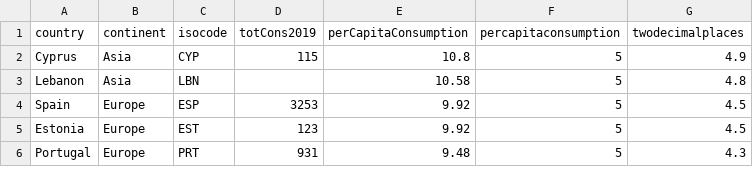
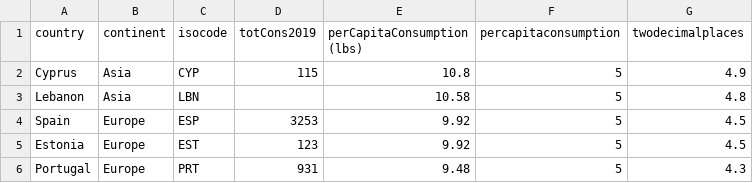
Before and after one commit to aashimaparvathi/F21DV_CW2, a CSV file: data/coffeeConsumption.csv, drawn as a sheet; only a part is shown.

```diff
--- a/data/coffeeConsumption.csv
+++ b/data/coffeeConsumption.csv
@@ -1,2 +1,2 @@
-country,continent,isocode,totCons2019,perCapitaConsumption,percapitaconsumption,twodecimalplaces
+country,continent,isocode,totCons2019,perCapitaConsumption (lbs),percapitaconsumption,twodecimalplaces
 Cyprus,Asia,CYP,115,10.8,5,4.9
```
Also changed, not shown: 7 other files.
